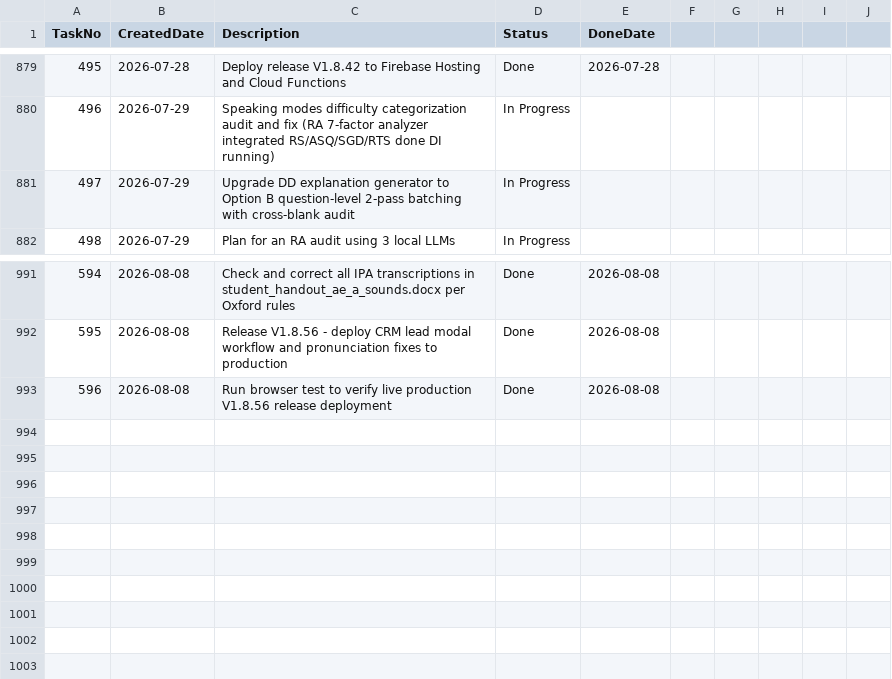
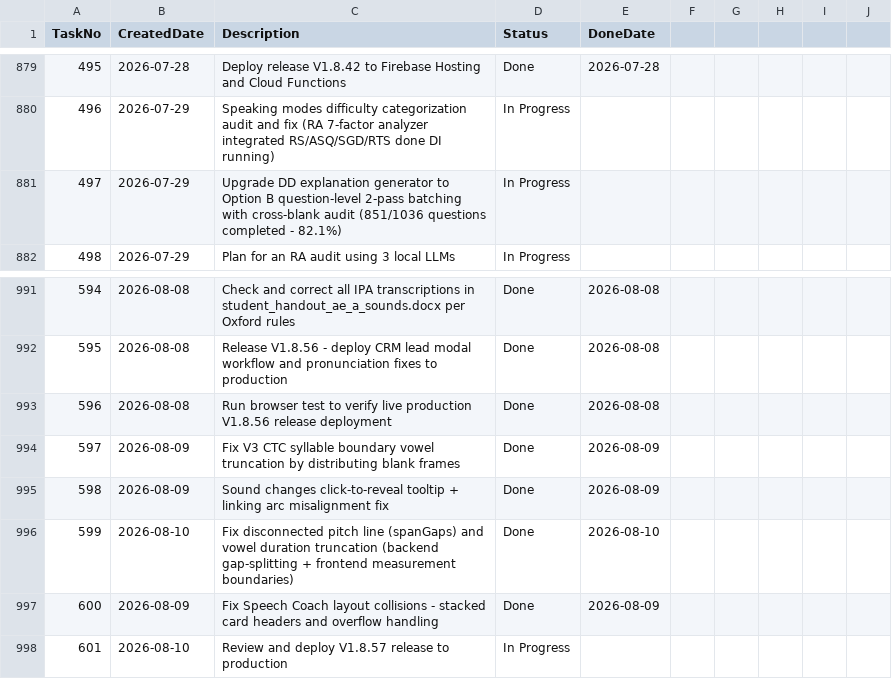
Before and after one commit to huathanhnam95-del/demoproject, a CSV file: TASK_TRACKER.csv, drawn as a sheet; only a part is shown, gaps mark what is left out.

Commit message:
Release V1.8.57 - Pitch line & vowel duration fixes, Speech Coach model audio, CRM lead updates

```diff
--- a/TASK_TRACKER.csv
+++ b/TASK_TRACKER.csv
@@ -880,3 +880,3 @@ TaskNo,CreatedDate,Description,Status,DoneDate
 496,2026-07-29,Speaking modes difficulty categorization audit and fix (RA 7-factor analyzer integrated RS/ASQ/SGD/RTS done DI running),In Progress,
-497,2026-07-29,Upgrade DD explanation generator to Option B question-level 2-pass batching with cross-blank audit,In Progress,
+497,2026-07-29,Upgrade DD explanation generator to Option B question-level 2-pass batching with cross-blank audit (851/1036 questions completed - 82.1%),In Progress,
 498,2026-07-29,Plan for an RA audit using 3 local LLMs,In Progress,
@@ -993 +993,6 @@ TaskNo,CreatedDate,Description,Status,DoneDate
 596,2026-08-08,Run browser test to verify live production V1.8.56 release deployment,Done,2026-08-08
+597,2026-08-09,Fix V3 CTC syllable boundary vowel truncation by distributing blank frames,Done,2026-08-09
+598,2026-08-09,Sound changes click-to-reveal tooltip + linking arc misalignment fix,Done,2026-08-09
+599,2026-08-10,Fix disconnected pitch line (spanGaps) and vowel duration truncation (backend gap-splitting + frontend measurement boundaries),Done,2026-08-10
+600,2026-08-09,Fix Speech Coach layout collisions - stacked card headers and overflow handling,Done,2026-08-09
+601,2026-08-10,Review and deploy V1.8.57 release to production,In Progress,
```
Also changed, not shown: 54 other files.
